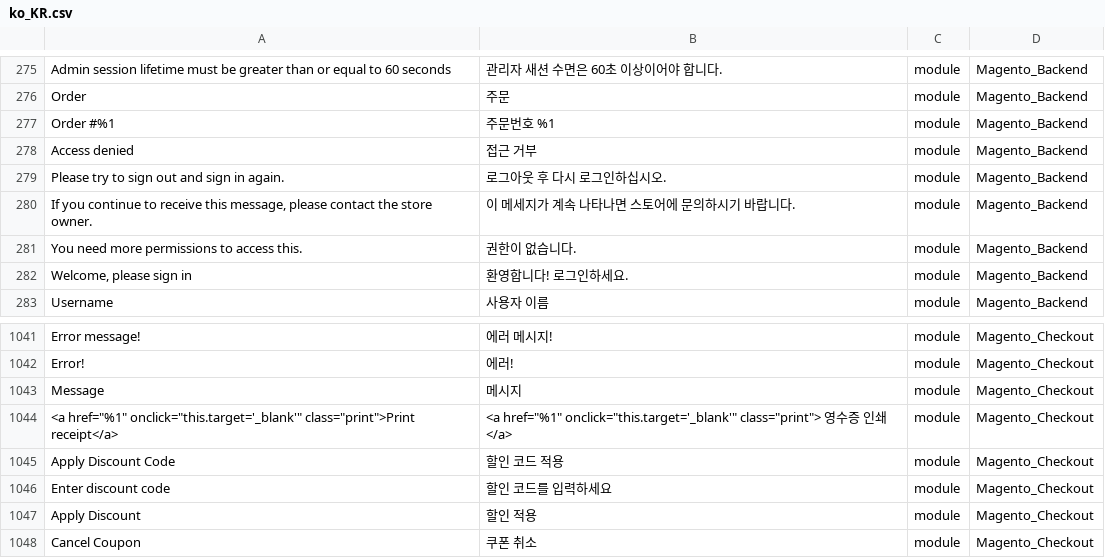
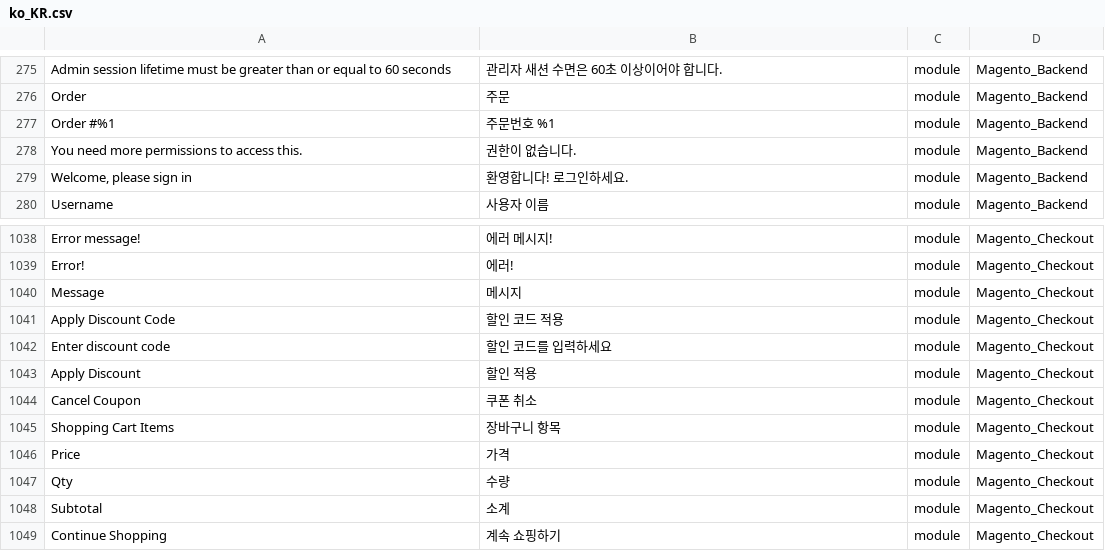
Before and after one commit to Magento2Translations/language_ko_kr, a CSV file: ko_KR.csv, drawn as a sheet; only a part is shown, gaps mark what is left out; the shorter side is filled out with more unchanged rows; the diff names each change by its address in the sheet, - before the commit and + after, or states it on an @@ line.

```diff
--- a/ko_KR.csv
+++ b/ko_KR.csv
-row 278: Access denied | 접근 거부 | module | Magento_Backend
-row 279: Please try to sign out and sign in again. | 로그아웃 후 다시 로그인하십시오. | module | Magento_Backend
-row 280: If you continue to receive this message, please contact the store owner. | 이 메세지가 계속 나타나면 스토어에 문의하시기 바랍니다. | module | Magento_Backend
-row 1044: <a href="%1" onclick="this.target='_blank'" class="print">Print receipt</a> | <a href="%1" onclick="this.target='_blank'" class="print"> 영수증 인쇄</a> | module | Magento_Checkout
```
Also changed, not shown: 1 other file.
